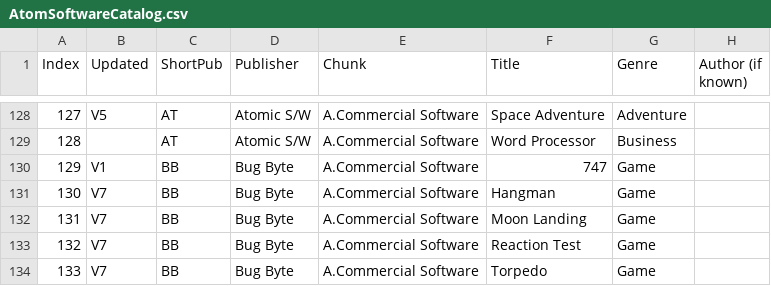
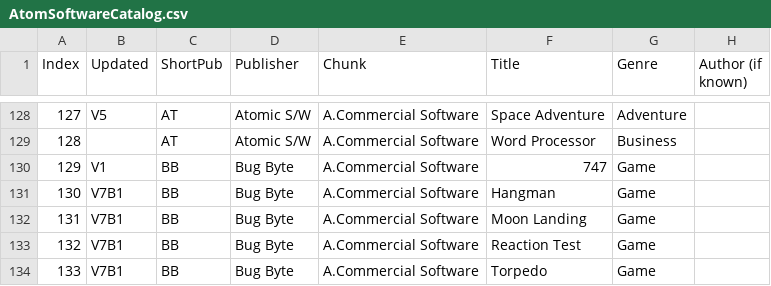
Before and after one commit to hoglet67/AtomSoftwareArchive, a CSV file: catalog/AtomSoftwareCatalog.csv, drawn as a sheet; only a part is shown, gaps mark what is left out; the diff covers the shown part only; the diff names each change by its address in the sheet, - before the commit and + after, or states it on an @@ line.

```diff
--- a/catalog/AtomSoftwareCatalog.csv
+++ b/catalog/AtomSoftwareCatalog.csv
-B131:B134 (Updated): V7
+B131:B134 (Updated): V7B1
```
Also changed, not shown: 15 added rows, 1 removed row and 36 edited cells elsewhere in this file, 1 other file.
